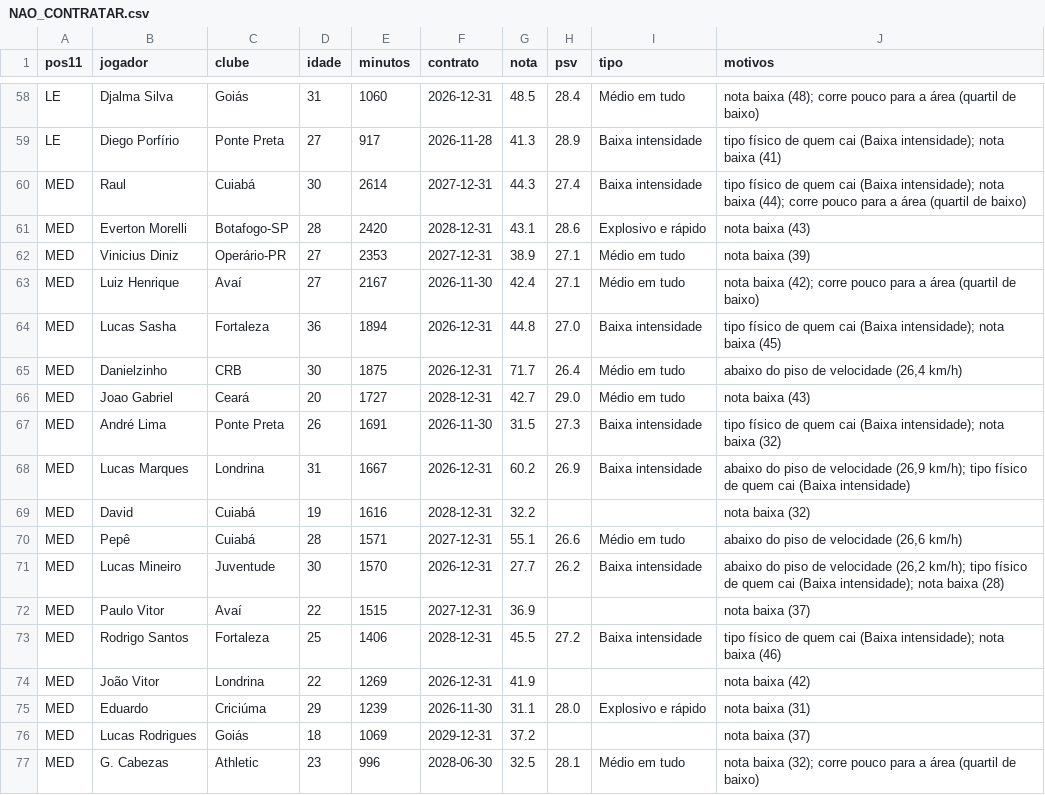
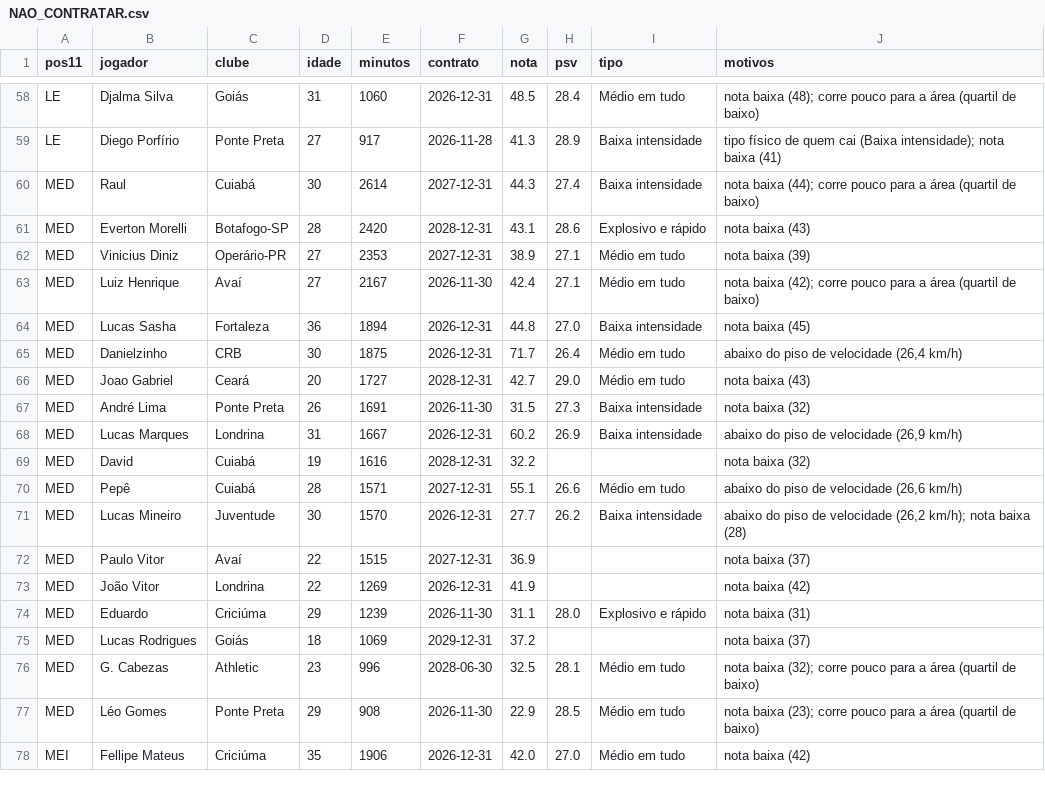
Before and after one commit to henriquesimoessilva3-png/santa-cruz-2027, a CSV file: Santa Cruz V2/listas/NAO_CONTRATAR.csv, drawn as a sheet; only a part is shown, gaps mark what is left out; the shorter side is filled out with more unchanged rows; the diff covers the shown part only.

```diff
--- a/Santa Cruz V2/listas/NAO_CONTRATAR.csv
+++ b/Santa Cruz V2/listas/NAO_CONTRATAR.csv
@@ -59,3 +59,3 @@ LE,Djalma Silva,Goiás,31,1060,2026-12-31,48.5,28.4,Médio em tudo,nota baixa (4
 LE,Diego Porfírio,Ponte Preta,27,917,2026-11-28,41.3,28.9,Baixa intensidade,tipo físico de quem cai (Baixa intensidade); nota baixa (41)
-MED,Raul,Cuiabá,30,2614,2027-12-31,44.3,27.4,Baixa intensidade,tipo físico de quem cai (Baixa intensidade); nota baixa (44); corre pouco para a área (quartil de baixo)
+MED,Raul,Cuiabá,30,2614,2027-12-31,44.3,27.4,Baixa intensidade,nota baixa (44); corre pouco para a área (quartil de baixo)
 MED,Everton Morelli,Botafogo-SP,28,2420,2028-12-31,43.1,28.6,Explosivo e rápido,nota baixa (43)
@@ -63,12 +63,11 @@ MED,Vinicius Diniz,Operário-PR,27,2353,2027-12-31,38.9,27.1,Médio em tudo,nota
 MED,Luiz Henrique,Avaí,27,2167,2026-11-30,42.4,27.1,Médio em tudo,nota baixa (42); corre pouco para a área (quartil de baixo)
-MED,Lucas Sasha,Fortaleza,36,1894,2026-12-31,44.8,27.0,Baixa intensidade,tipo físico de quem cai (Baixa intensidade); nota baixa (45)
+MED,Lucas Sasha,Fortaleza,36,1894,2026-12-31,44.8,27.0,Baixa intensidade,nota baixa (45)
 MED,Danielzinho,CRB,30,1875,2026-12-31,71.7,26.4,Médio em tudo,"abaixo do piso de velocidade (26,4 km/h)"
 MED,Joao Gabriel,Ceará,20,1727,2028-12-31,42.7,29.0,Médio em tudo,nota baixa (43)
-MED,André Lima,Ponte Preta,26,1691,2026-11-30,31.5,27.3,Baixa intensidade,tipo físico de quem cai (Baixa intensidade); nota baixa (32)
-MED,Lucas Marques,Londrina,31,1667,2026-12-31,60.2,26.9,Baixa intensidade,"abaixo do piso de velocidade (26,9 km/h); tipo físico de quem cai (Baixa intensidade)"
+MED,André Lima,Ponte Preta,26,1691,2026-11-30,31.5,27.3,Baixa intensidade,nota baixa (32)
+MED,Lucas Marques,Londrina,31,1667,2026-12-31,60.2,26.9,Baixa intensidade,"abaixo do piso de velocidade (26,9 km/h)"
 MED,David,Cuiabá,19,1616,2028-12-31,32.2,,,nota baixa (32)
 MED,Pepê,Cuiabá,28,1571,2027-12-31,55.1,26.6,Médio em tudo,"abaixo do piso de velocidade (26,6 km/h)"
-MED,Lucas Mineiro,Juventude,30,1570,2026-12-31,27.7,26.2,Baixa intensidade,"abaixo do piso de velocidade (26,2 km/h); tipo físico de quem cai (Baixa intensidade); nota baixa (28)"
+MED,Lucas Mineiro,Juventude,30,1570,2026-12-31,27.7,26.2,Baixa intensidade,"abaixo do piso de velocidade (26,2 km/h); nota baixa (28)"
 MED,Paulo Vitor,Avaí,22,1515,2027-12-31,36.9,,,nota baixa (37)
-MED,Rodrigo Santos,Fortaleza,25,1406,2028-12-31,45.5,27.2,Baixa intensidade,tipo físico de quem cai (Baixa intensidade); nota baixa (46)
 MED,João Vitor,Londrina,22,1269,2026-12-31,41.9,,,nota baixa (42)
```
Also changed, not shown: 2 added rows, 4 removed rows and 21 edited cells elsewhere in this file, Santa Cruz V2/listas/IDEAL_2027.csv, Santa Cruz V2/listas/RANKING_FISICO.csv, 24 other files.
